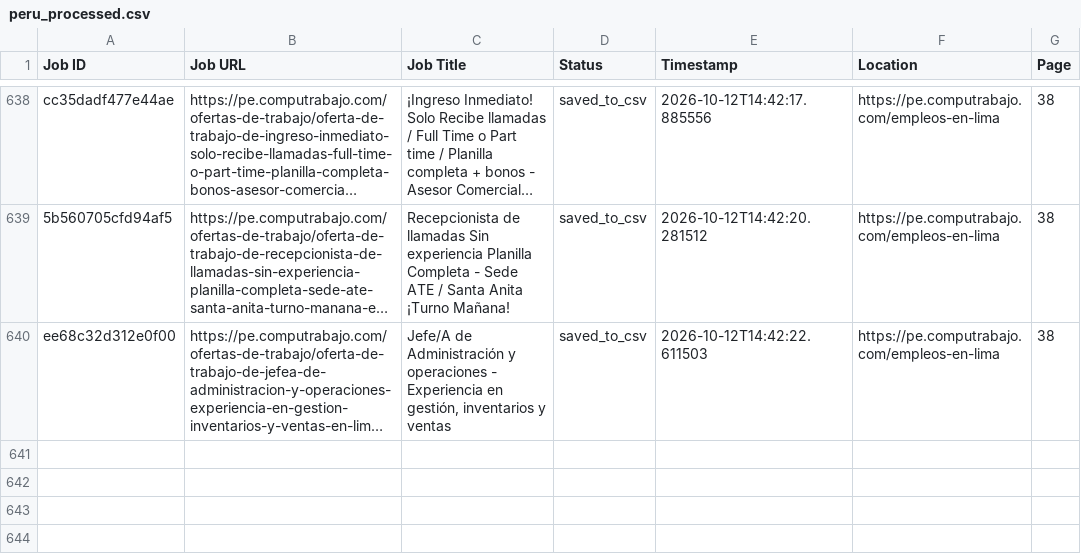
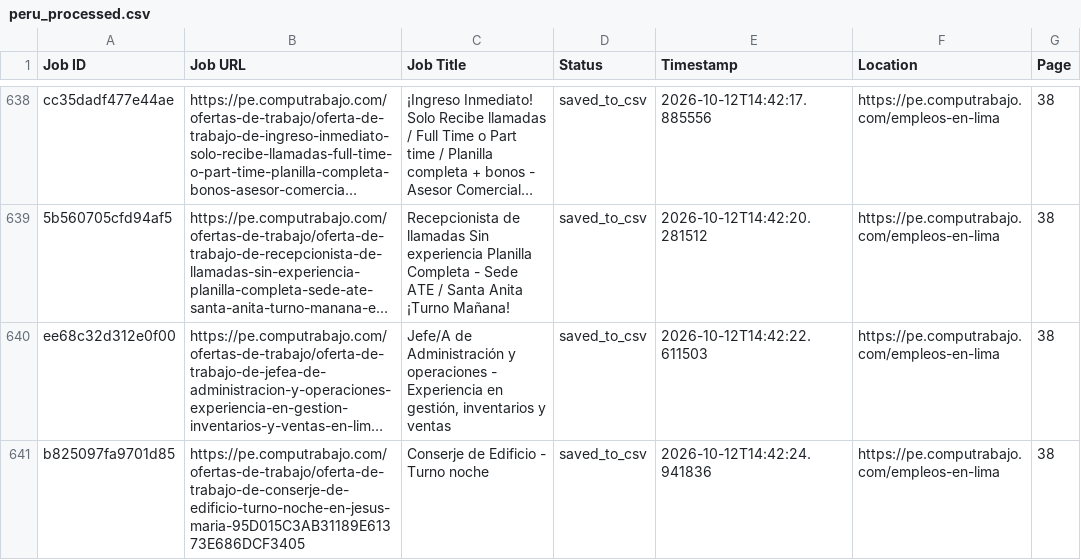
Before and after one commit to liliankason/computrabajo_peru_scraper, a CSV file: peru_processed.csv, drawn as a sheet; only a part is shown, gaps mark what is left out; long unchanged cells end in …; the diff names each change by its address in the sheet, - before the commit and + after, or states it on an @@ line.

```diff
--- a/peru_processed.csv
+++ b/peru_processed.csv
+row 641: b825097fa9701d85 | https://pe.computrabajo.com/ofertas-de-trabajo/oferta-de-trabajo-de-conserje-de-edificio-turno-noche-en-jesus-maria-95D015C3AB31189E61373E686DCF3405 | Conserje de Edificio - Turno noche | saved_to_csv | 2026-10-12T14:42:24.941836 | https://pe.computrabajo.com/empleos-en-lima | 38
```
Also changed, not shown: 2 other files.
